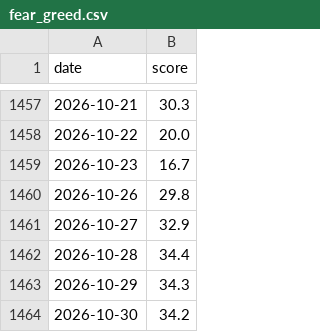
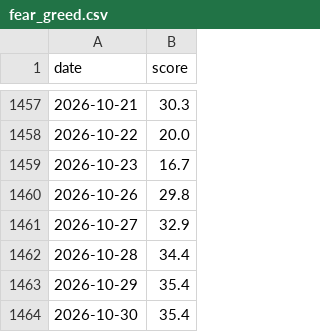
Before and after one commit to jejukairos/ai-credit-risk-dashboard, a CSV file: data/fear_greed.csv, drawn as a sheet; only a part is shown, gaps mark what is left out.

```diff
--- a/data/fear_greed.csv
+++ b/data/fear_greed.csv
@@ -1462,3 +1462,3 @@ date,score
 2026-10-28,34.4
-2026-10-29,34.3
-2026-10-30,34.2
+2026-10-29,35.4
+2026-10-30,35.4
```
Also changed, not shown: 4 other files.
